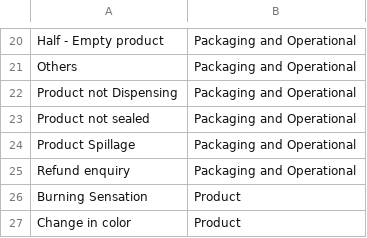
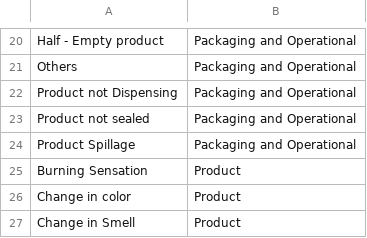
Before and after one commit to mcaff-dj/mcaff-CLS, a CSV file: Update_tickets - Pivot Table 1.csv, drawn as a sheet; only a part is shown, gaps mark what is left out; the shorter side is filled out with more unchanged rows.

```diff
--- a/Update_tickets - Pivot Table 1.csv
+++ b/Update_tickets - Pivot Table 1.csv
@@ -24,3 +24,2 @@ Product not sealed,Packaging and Operational
 Product Spillage,Packaging and Operational
-Refund enquiry,Packaging and Operational
 Burning Sensation,Product
```
Also changed, not shown: 5 other files.
